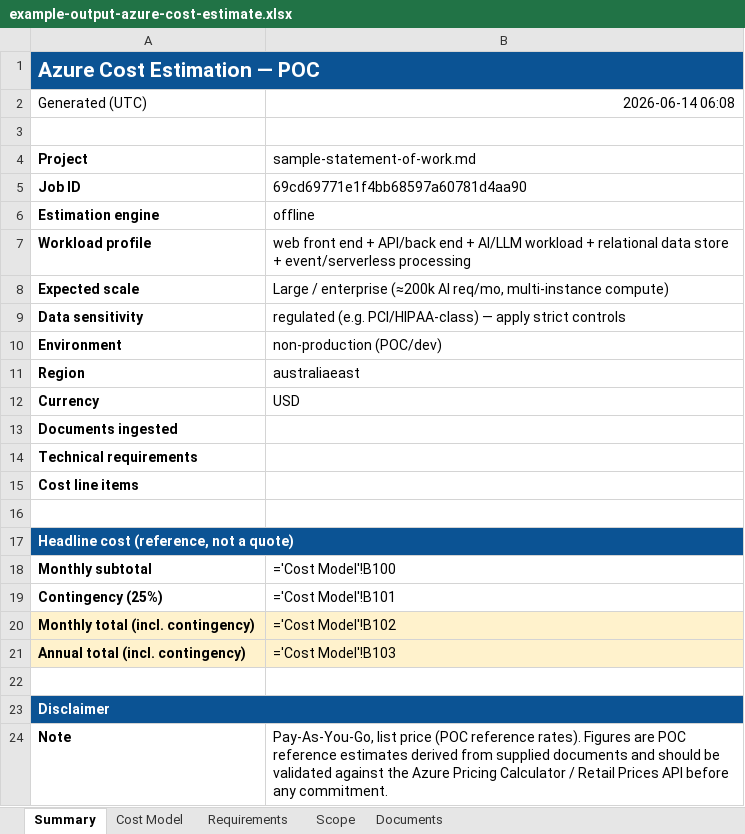
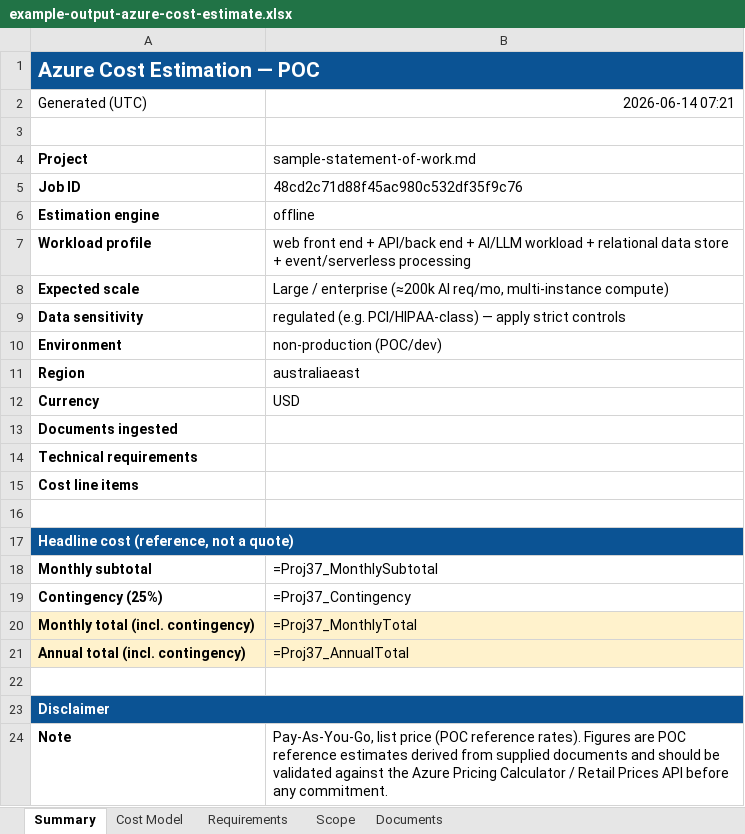
Before and after one commit to qkfang/opc-playground-project, an Excel workbook: proj37_foundry_cost_estimator_poc/samples/example-output-azure-cost-estimate.xlsx, sheet Summary, drawn as a sheet; values as stored, in another font and other column widths than the file's, no borders; formulas without a stored value are shown as written; the diff names each change by its address in the sheet, - before the commit and + after, or states it on an @@ line.

Commit message:
feat(proj37): make Cost Model workbook editable (Excel Table, editable Qty, formula totals, add-row tolerant)
Reviewer feedback on the live app: on the Cost Model tab Qty must be directly editable, totals must refresh from worksheet formulas on Qty edits, and users must be able to add a new manual line item without breaking the total.

Rework ExcelReportGenerator.BuildCostSheet to emit a native Excel Table (ListObject 'CostModel'):
- Quantity + Unit Price are plain editable input cells (highlighted).
- Monthly Cost is a table calculated column =[@Quantity]*[@[Unit Price]] (auto-fills for new rows).
- Totals row uses SUBTOTAL(109, CostModel[Monthly Cost]) so adding/inserting a line item is auto-included.
- Contingency/monthly/annual reference the table total via structured refs and are exposed as workbook
  defined names (Proj37_*); the Summary sheet now references those names (survives table growth).

Fix: do NOT AdjustToContents() the Cost Model sheet - auto-sizing forces ClosedXML 0.104 to evaluate the
table SUBTOTAL, which stack-overflows its calc engine and crashed workbook generation. Use explicit column
widths instead (Excel still computes formulas natively on open).

Tests rewritten to assert the table/calculated-column/totals-row/defined-names design via OOXML + object
model (no value eval). Regenerated samples/example-output-azure-cost-estimate.xlsx from the real pipeline.

Verified: dotnet build -c Release 0/0; dotnet test -c Release 29/29; smoke.ps1 5/5; OOXML inspection +
formula-replay proves workbook totals equal engine totals and a newly added line item flows into the totals.

```diff
--- a/proj37_foundry_cost_estimator_poc/samples/example-output-azure-cost-estimate.xlsx (sheet Summary)
+++ b/proj37_foundry_cost_estimator_poc/samples/example-output-azure-cost-estimate.xlsx (sheet Summary)
-B2: 2026-06-14 06:08
+B2: 2026-06-14 07:21
-B5: 69cd69771e1f4bb68597a60781d4aa90
+B5: 48cd2c71d88f45ac980c532df35f9c76
-B18: ='Cost Model'!B100
+B18: =Proj37_MonthlySubtotal
-B19: ='Cost Model'!B101
+B19: =Proj37_Contingency
-B20: ='Cost Model'!B102
+B20: =Proj37_MonthlyTotal
-B21: ='Cost Model'!B103
+B21: =Proj37_AnnualTotal
```
Also changed, not shown: sheet Cost Model, 2 other files.
